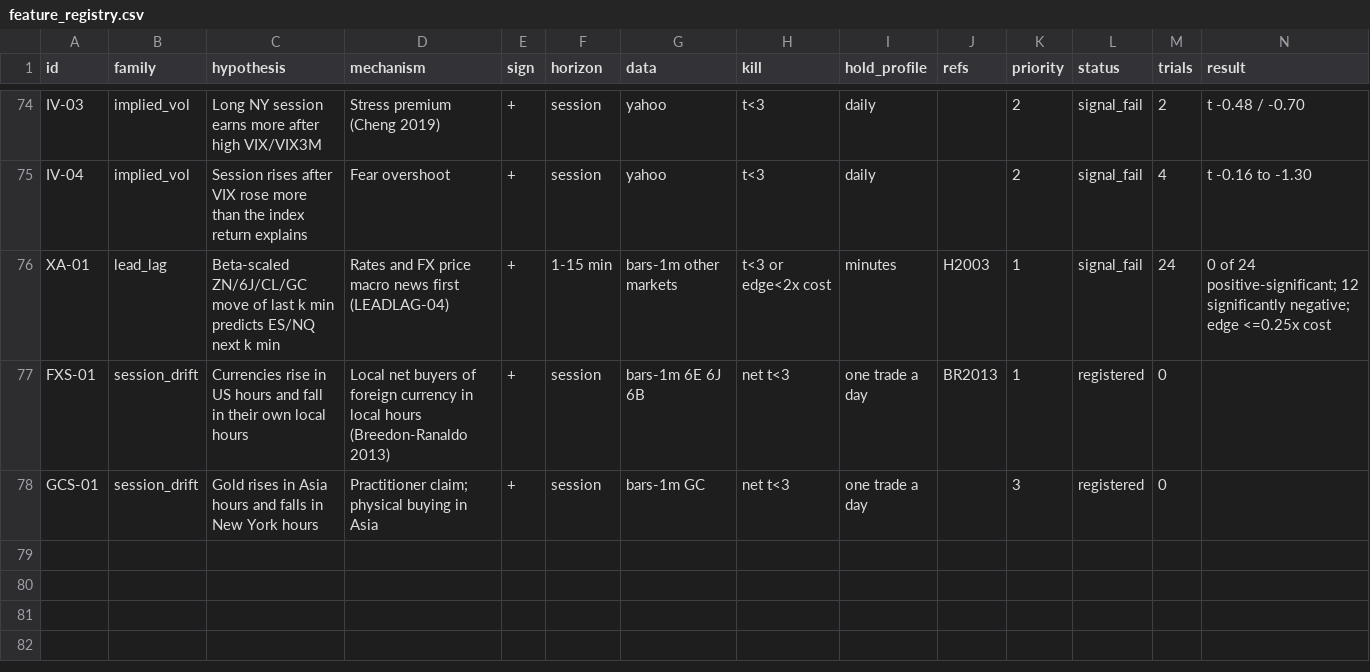
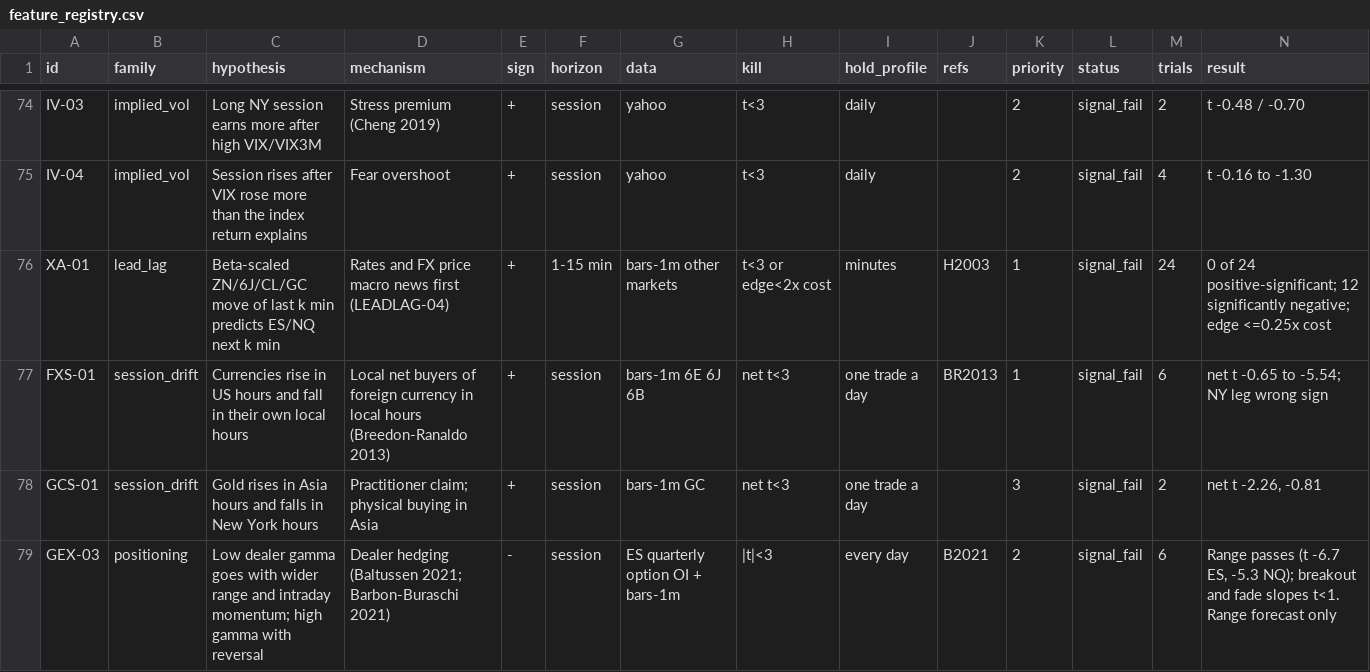
Before and after one commit to bennnliu/sniper, a CSV file: feature_registry.csv, drawn as a sheet; only a part is shown, gaps mark what is left out.

```diff
--- a/feature_registry.csv
+++ b/feature_registry.csv
@@ -76,3 +76,4 @@ IV-04,implied_vol,Session rises after VIX rose more than the index return explai
 XA-01,lead_lag,Beta-scaled ZN/6J/CL/GC move of last k min predicts ES/NQ next k min,Rates and FX price macro news first (LEADLAG-04),+,1-15 min,bars-1m other markets,t<3 or edge<2x cost,minutes,H2003,1,signal_fail,24,0 of 24 positive-significant; 12 significantly negative; edge <=0.25x cost
-FXS-01,session_drift,Currencies rise in US hours and fall in their own local hours,Local net buyers of foreign currency in local hours (Breedon-Ranaldo 2013),+,session,bars-1m 6E 6J 6B,net t<3,one trade a day,BR2013,1,registered,0,
-GCS-01,session_drift,Gold rises in Asia hours and falls in New York hours,Practitioner claim; physical buying in Asia,+,session,bars-1m GC,net t<3,one trade a day,,3,registered,0,
+FXS-01,session_drift,Currencies rise in US hours and fall in their own local hours,Local net buyers of foreign currency in local hours (Breedon-Ranaldo 2013),+,session,bars-1m 6E 6J 6B,net t<3,one trade a day,BR2013,1,signal_fail,6,net t -0.65 to -5.54; NY leg wrong sign
+GCS-01,session_drift,Gold rises in Asia hours and falls in New York hours,Practitioner claim; physical buying in Asia,+,session,bars-1m GC,net t<3,one trade a day,,3,signal_fail,2,"net t -2.26, -0.81"
+GEX-03,positioning,Low dealer gamma goes with wider range and intraday momentum; high gamma with reversal,Dealer hedging (Baltussen 2021; Barbon-Buraschi 2021),-,session,ES quarterly option OI + bars-1m,|t|<3,every day,B2021,2,signal_fail,6,"Range passes (t -6.7 ES, -5.3 NQ); breakout and fade slopes t<1. Range forecast only"
```
Also changed, not shown: experiments.csv, 4 other files.
